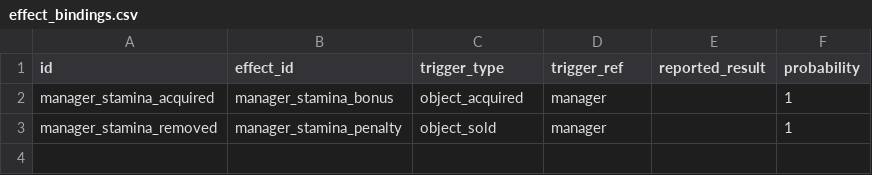
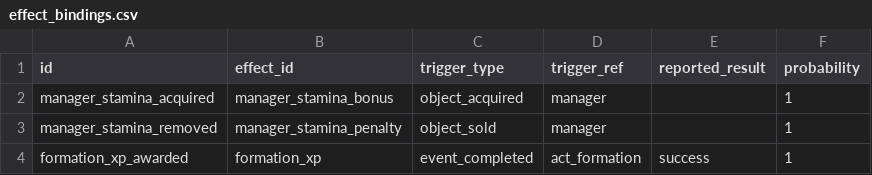
Before and after one commit to angelalonso/TTRPG-engine, a CSV file: gtr2career/effect_bindings.csv, drawn as a sheet; the diff names each change by its address in the sheet, - before the commit and + after, or states it on an @@ line.

```diff
--- a/gtr2career/effect_bindings.csv
+++ b/gtr2career/effect_bindings.csv
+row 4: formation_xp_awarded | formation_xp | event_completed | act_formation | success | 1
```
Also changed, not shown: gtr2career/config.csv, 15 other files.
